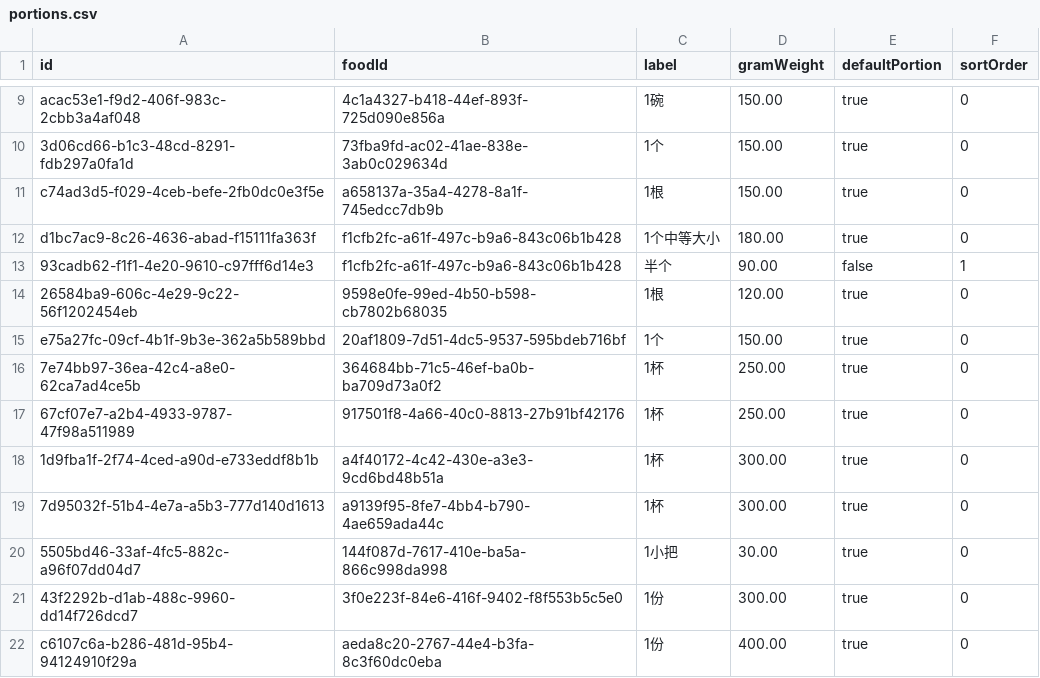
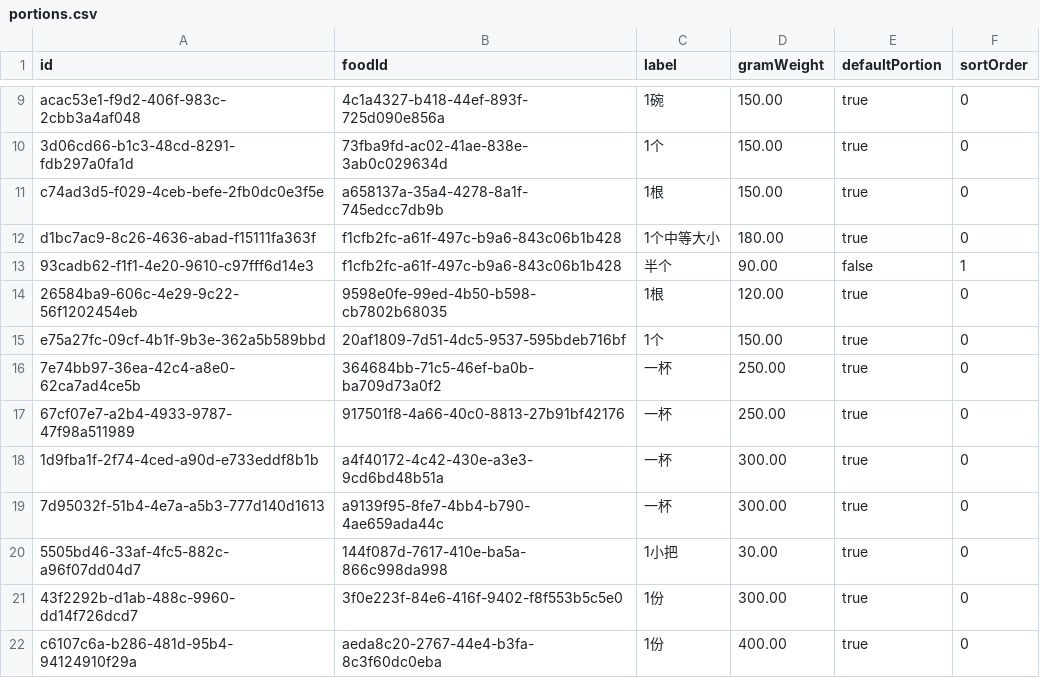
Before and after one commit to EchoXigua/echo-workspace, a CSV file: server/src/main/resources/db/seed/food-catalog/portions.csv, drawn as a sheet; only a part is shown, gaps mark what is left out.

Commit message:
fix(server): 优化文本饮食识别结果归一化

```diff
--- a/server/src/main/resources/db/seed/food-catalog/portions.csv
+++ b/server/src/main/resources/db/seed/food-catalog/portions.csv
@@ -15,6 +15,6 @@ d1bc7ac9-8c26-4636-abad-f15111fa363f,f1cfb2fc-a61f-497c-b9a6-843c06b1b428,1个
 e75a27fc-09cf-4b1f-9b3e-362a5b589bbd,20af1809-7d51-4dc5-9537-595bdeb716bf,1个,150.00,true,0
-7e74bb97-36ea-42c4-a8e0-62ca7ad4ce5b,364684bb-71c5-46ef-ba0b-ba709d73a0f2,1杯,250.00,true,0
-67cf07e7-a2b4-4933-9787-47f98a511989,917501f8-4a66-40c0-8813-27b91bf42176,1杯,250.00,true,0
-1d9fba1f-2f74-4ced-a90d-e733eddf8b1b,a4f40172-4c42-430e-a3e3-9cd6bd48b51a,1杯,300.00,true,0
-7d95032f-51b4-4e7a-a5b3-777d140d1613,a9139f95-8fe7-4bb4-b790-4ae659ada44c,1杯,300.00,true,0
+7e74bb97-36ea-42c4-a8e0-62ca7ad4ce5b,364684bb-71c5-46ef-ba0b-ba709d73a0f2,一杯,250.00,true,0
+67cf07e7-a2b4-4933-9787-47f98a511989,917501f8-4a66-40c0-8813-27b91bf42176,一杯,250.00,true,0
+1d9fba1f-2f74-4ced-a90d-e733eddf8b1b,a4f40172-4c42-430e-a3e3-9cd6bd48b51a,一杯,300.00,true,0
+7d95032f-51b4-4e7a-a5b3-777d140d1613,a9139f95-8fe7-4bb4-b790-4ae659ada44c,一杯,300.00,true,0
 5505bd46-33af-4fc5-882c-a96f07dd04d7,144f087d-7617-410e-ba5a-866c998da998,1小把,30.00,true,0
```
Also changed, not shown: 7 other files.
